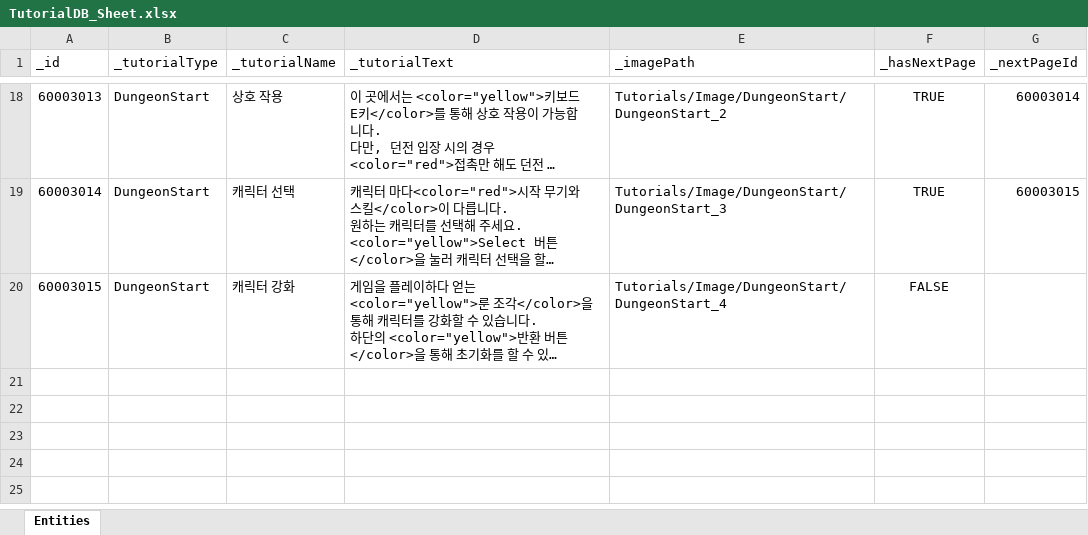
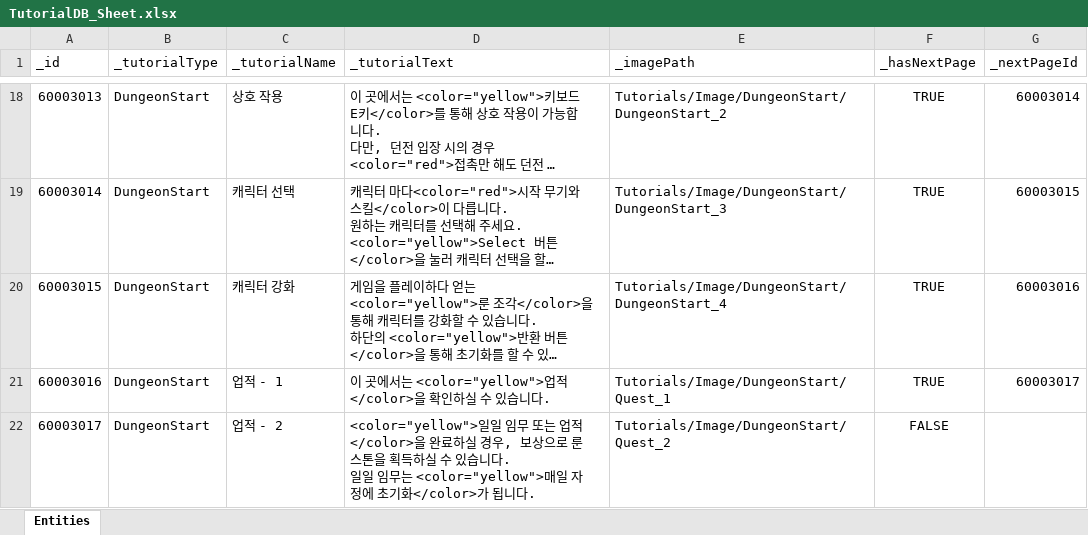
Before and after one commit to GGB97/Sisyphus_Mirror, an Excel workbook: Assets/Excel/Tutorials/TutorialDB_Sheet.xlsx, sheet Entities, drawn as a sheet; only a part is shown, gaps mark what is left out; long unchanged cells end in …; values as stored, in another font and other column widths than the file's, no borders; ↵ is a line break in a cell; the diff names each change by its address in the sheet, - before the commit and + after, or states it on an @@ line.

```diff
--- a/Assets/Excel/Tutorials/TutorialDB_Sheet.xlsx (sheet Entities)
+++ b/Assets/Excel/Tutorials/TutorialDB_Sheet.xlsx (sheet Entities)
-F20 (_hasNextPage): FALSE
+F20 (_hasNextPage): TRUE
-G20 (_nextPageId): (empty)
+G20 (_nextPageId): 60003016
+row 21: 60003016 | DungeonStart | 업적 - 1 | 이 곳에서는 <color="yellow">업적</color>을 확인하실 수 있습니다. | Tutorials/Image/DungeonStart/Quest_1 | TRUE | 60003017
+row 22: 60003017 | DungeonStart | 업적 - 2 | <color="yellow">일일 임무 또는 업적</color>을 완료하실 경우, 보상으로 룬 스톤을 획득하실 수 있습니다. ↵ 일일 임무는 <color="yellow">매일 자정에 초기화</color>가 됩니다. | Tutorials/Image/DungeonStart/Quest_2 | FALSE
```
Also changed, not shown: Assets/Excel/Items/WeaponDB_Sheet.xlsx, 6 other files.
